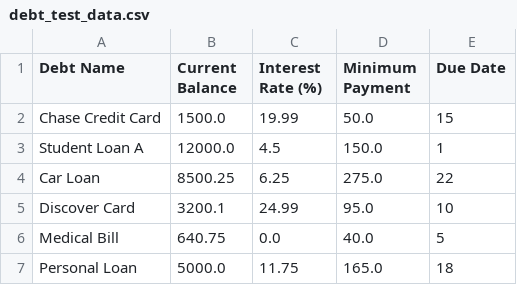
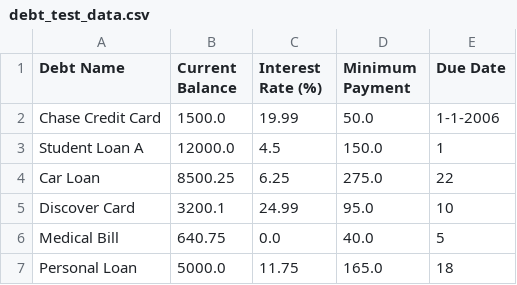
Before and after one commit to RLastre7/SWE-Debt-Helper-Project, a CSV file: data_importing/debt_test_data.csv, drawn as a sheet.

```diff
--- a/data_importing/debt_test_data.csv
+++ b/data_importing/debt_test_data.csv
@@ -1,3 +1,3 @@
 Debt Name,Current Balance,Interest Rate (%),Minimum Payment,Due Date
-Chase Credit Card,1500.0,19.99,50.0,15
+Chase Credit Card,1500.0,19.99,50.0,1-1-2006
 Student Loan A,12000.0,4.5,150.0,1
```
Also changed, not shown: 1 other file.
